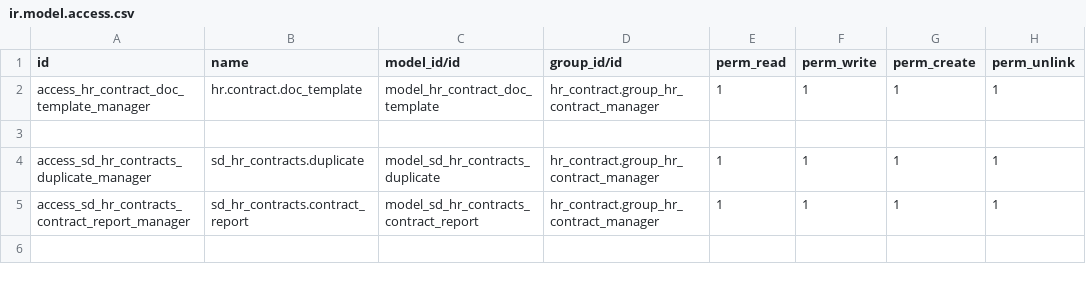
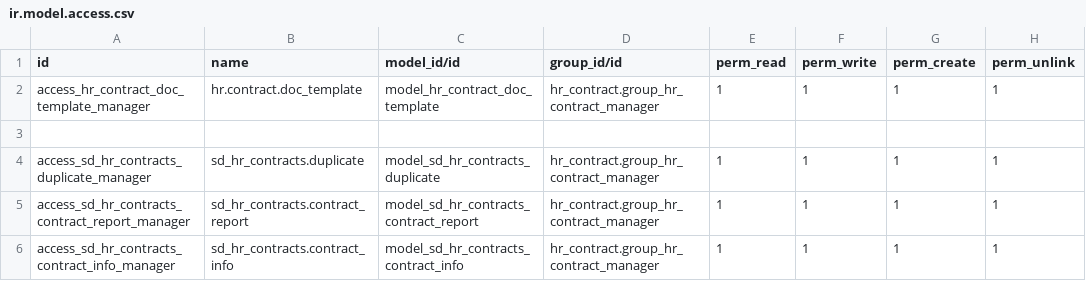
Before and after one commit to giladoo/sd_hr_contracts, a CSV file: security/ir.model.access.csv, drawn as a sheet.

Commit message:
contract report added

```diff
--- a/security/ir.model.access.csv
+++ b/security/ir.model.access.csv
@@ -5 +5,2 @@ access_sd_hr_contracts_duplicate_manager,sd_hr_contracts.duplicate,model_sd_hr_c
 access_sd_hr_contracts_contract_report_manager,sd_hr_contracts.contract_report,model_sd_hr_contracts_contract_report,hr_contract.group_hr_contract_manager,1,1,1,1
+access_sd_hr_contracts_contract_info_manager,sd_hr_contracts.contract_info,model_sd_hr_contracts_contract_info,hr_contract.group_hr_contract_manager,1,1,1,1
```
Also changed, not shown: 10 other files.
